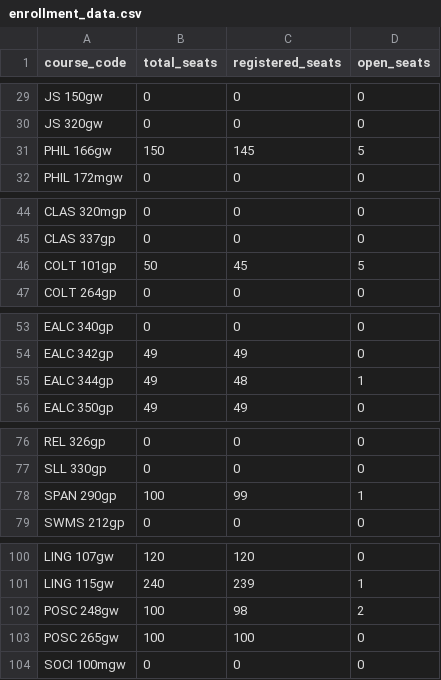
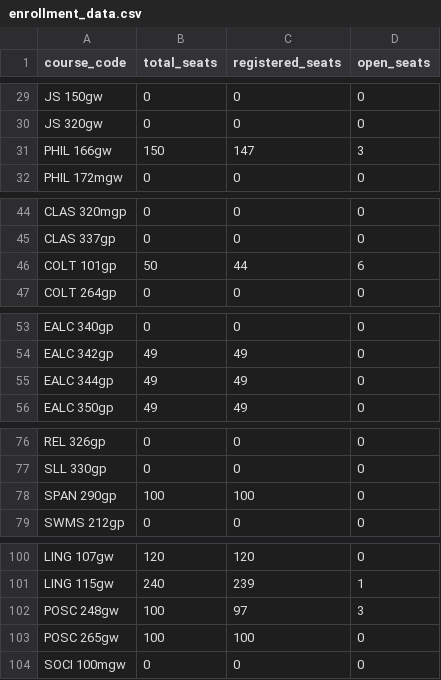
Before and after one commit to agastya-bassi/usc-ge-optimizer, a CSV file: enrollment_data.csv, drawn as a sheet; only a part is shown, gaps mark what is left out; the diff covers the shown part only.

```diff
--- a/enrollment_data.csv
+++ b/enrollment_data.csv
@@ -30,3 +30,3 @@ JS 150gw,0,0,0
 JS 320gw,0,0,0
-PHIL 166gw,150,145,5
+PHIL 166gw,150,147,3
 PHIL 172mgw,0,0,0
@@ -45,3 +45,3 @@ CLAS 320mgp,0,0,0
 CLAS 337gp,0,0,0
-COLT 101gp,50,45,5
+COLT 101gp,50,44,6
 COLT 264gp,0,0,0
@@ -54,3 +54,3 @@ EALC 340gp,0,0,0
 EALC 342gp,49,49,0
-EALC 344gp,49,48,1
+EALC 344gp,49,49,0
 EALC 350gp,49,49,0
@@ -77,3 +77,3 @@ REL 326gp,0,0,0
 SLL 330gp,0,0,0
-SPAN 290gp,100,99,1
+SPAN 290gp,100,100,0
 SWMS 212gp,0,0,0
@@ -101,3 +101,3 @@ LING 107gw,120,120,0
 LING 115gw,240,239,1
-POSC 248gw,100,98,2
+POSC 248gw,100,97,3
 POSC 265gw,100,100,0
```
Also changed, not shown: 4 edited cells elsewhere in this file.
